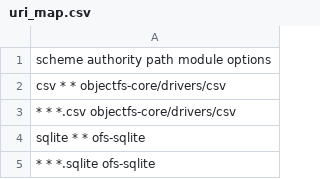
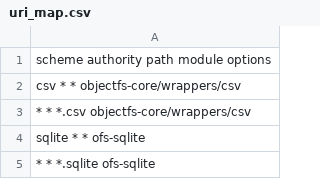
Before and after one commit to emilis/objectfs-core, a CSV file: install/uri_map.csv, drawn as a sheet.

Commit message:
Fixing terminology: drivers → wrappers.

```diff
--- a/install/uri_map.csv
+++ b/install/uri_map.csv
@@ -1,4 +1,4 @@
 scheme  authority   path        module                      options
-csv     *           *           objectfs-core/drivers/csv
-*       *           *.csv       objectfs-core/drivers/csv
+csv     *           *           objectfs-core/wrappers/csv
+*       *           *.csv       objectfs-core/wrappers/csv
 sqlite  *           *           ofs-sqlite
```
Also changed, not shown: 2 other files.
